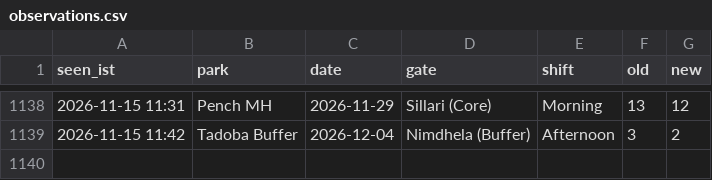
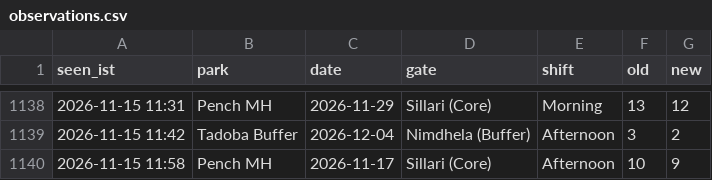
Before and after one commit to tnmytanny/safari-watcher, a CSV file: observations.csv, drawn as a sheet; only a part is shown, gaps mark what is left out.

```diff
--- a/observations.csv
+++ b/observations.csv
@@ -1139 +1139,2 @@ seen_ist,park,date,gate,shift,old,new
 2026-11-15 11:42,Tadoba Buffer,2026-12-04,"Nimdhela (Buffer)",Afternoon,3,2
+2026-11-15 11:58,Pench MH,2026-11-17,"Sillari (Core)",Afternoon,10,9
```
Also changed, not shown: 1 other file.
